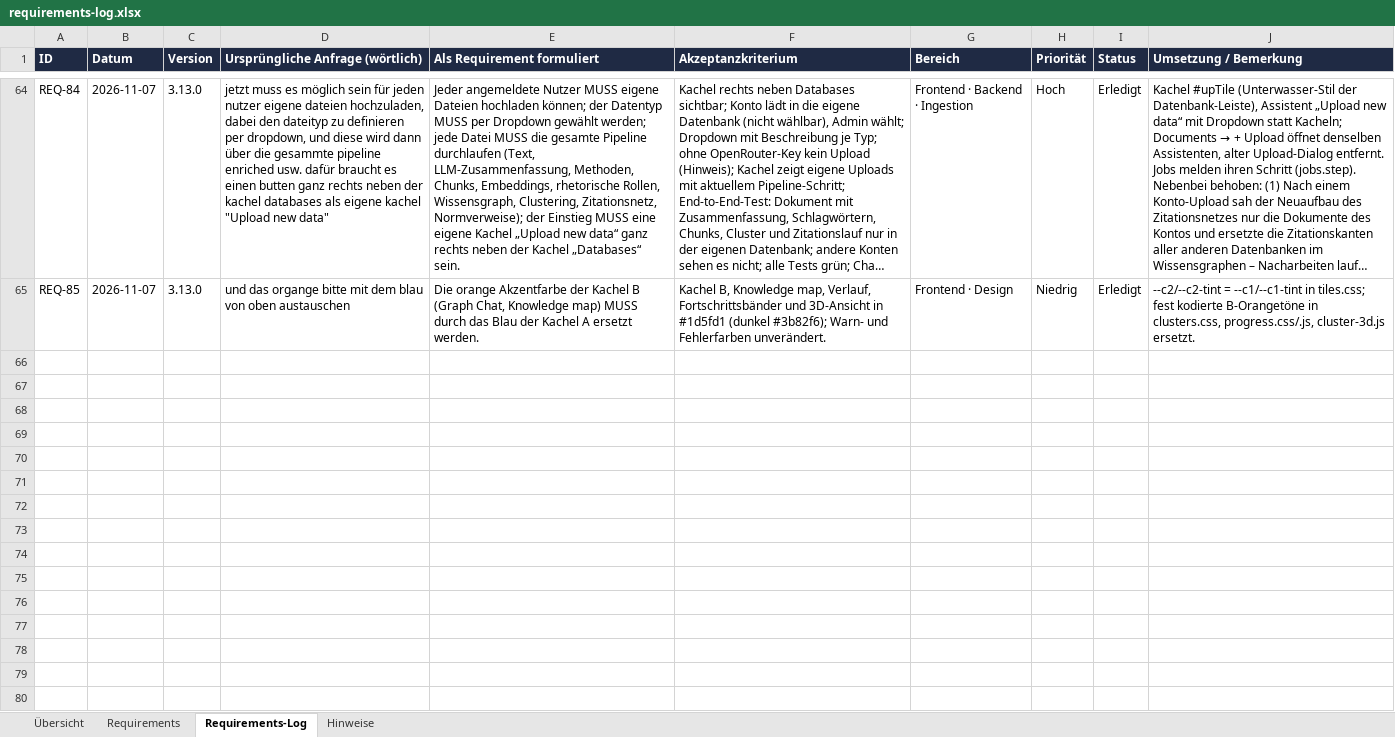
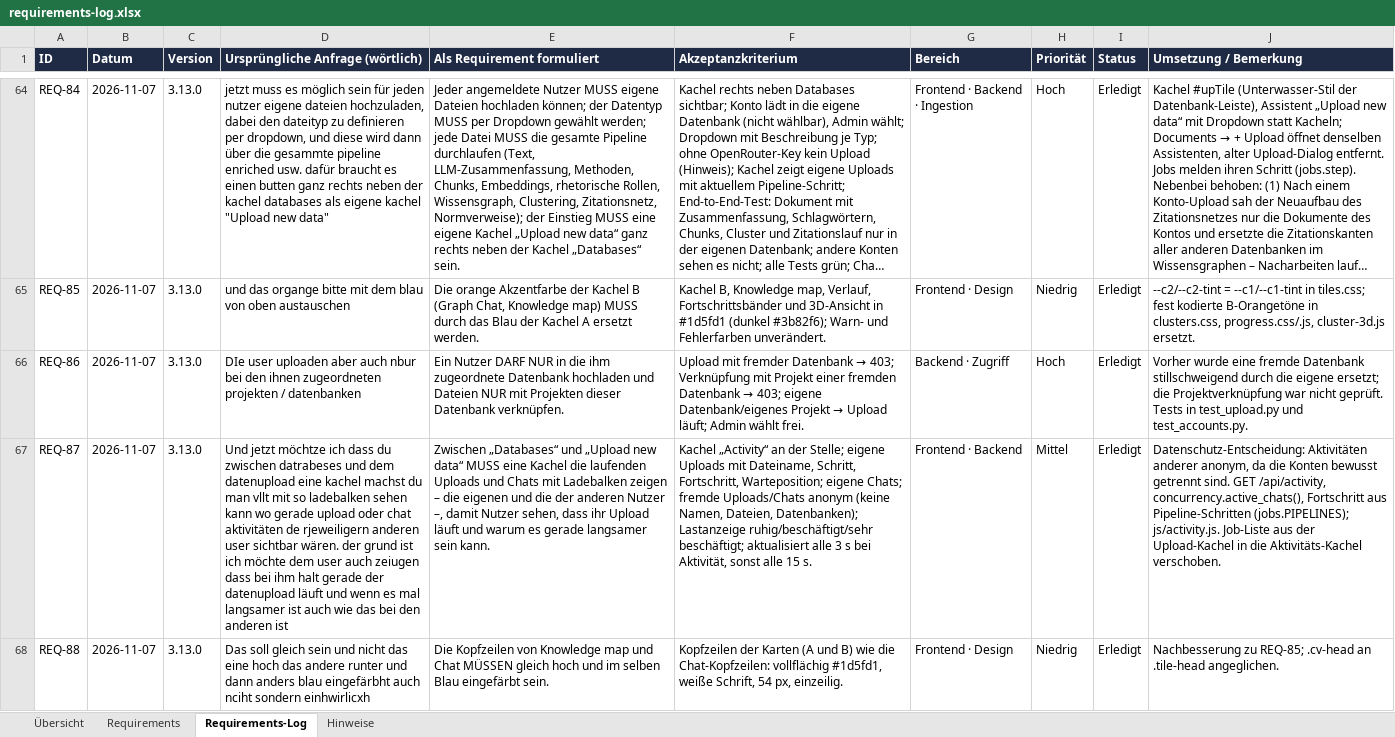
Before and after one commit to ProDigi-Repo/ALITA, an Excel workbook: docs/requirements-log.xlsx, sheet Requirements-Log, drawn as a sheet; only a part is shown, gaps mark what is left out; long unchanged cells end in …; values as stored, in another font and other column widths than the file's, no borders; the diff names each change by its address in the sheet, - before the commit and + after, or states it on an @@ line.

```diff
--- a/docs/requirements-log.xlsx (sheet Requirements-Log)
+++ b/docs/requirements-log.xlsx (sheet Requirements-Log)
+row 66: REQ-86 | 2026-11-07 | 3.13.0 | DIe user uploaden aber auch nbur bei den ihnen zugeordneten projekten / datenbanken | Ein Nutzer DARF NUR in die ihm zugeordnete Datenbank hochladen und Dateien NUR mit Projekten dieser Datenbank verknüpfen. | Upload mit fremder Datenbank → 403; Verknüpfung mit Projekt einer fremden Datenbank → 403; eigene Datenbank/eigenes Projekt → Upload läuft; Admin wählt frei. | Backend · Zugriff | Hoch | Erledigt | Vorher wurde eine fremde Datenbank stillschweigend durch die eigene ersetzt; die Projektverknüpfung war nicht geprüft. Tests in test_upload.py und test_accounts.py.
+row 67: REQ-87 | 2026-11-07 | 3.13.0 | Und jetzt möchtze ich dass du zwischen datrabeses und dem datenupload eine kachel machst du man vllt mit so ladebalken sehen kann wo gerade upload oder chat aktivitäten de rjeweiligern anderen user sichtbar wären. der grund ist ich möchte dem user auch zeiugen dass bei ihm halt gerade der datenupload läuft und wenn es mal langsamer ist auch wie das bei den anderen ist | Zwischen „Databases“ und „Upload new data“ MUSS eine Kachel die laufenden Uploads und Chats mit Ladebalken zeigen – die eigenen und die der anderen Nutzer –, damit Nutzer sehen, dass ihr Upload läuft und warum es gerade langsamer sein kann. | Kachel „Activity“ an der Stelle; eigene Uploads mit Dateiname, Schritt, Fortschritt, Warteposition; eigene Chats; fremde Uploads/Chats anonym (keine Namen, Dateien, Datenbanken); Lastanzeige ruhig/beschäftigt/sehr beschäftigt; aktualisiert alle 3 s bei Aktivität, sonst alle 15 s. | Frontend · Backend | Mittel | Erledigt | Datenschutz-Entscheidung: Aktivitäten anderer anonym, da die Konten bewusst getrennt sind. GET /api/activity, concurrency.active_chats(), Fortschritt aus Pipeline-Schritten (jobs.PIPELINES); js/activity.js. Job-Liste aus der Upload-Kachel in die Aktivitäts-Kachel verschoben.
+row 68: REQ-88 | 2026-11-07 | 3.13.0 | Das soll gleich sein und nicht das eine hoch das andere runter und dann anders blau eingefärbht auch nciht sondern einhwirlicxh | Die Kopfzeilen von Knowledge map und Chat MÜSSEN gleich hoch und im selben Blau eingefärbt sein. | Kopfzeilen der Karten (A und B) wie die Chat-Kopfzeilen: vollflächig #1d5fd1, weiße Schrift, 54 px, einzeilig. | Frontend · Design | Niedrig | Erledigt | Nachbesserung zu REQ-85; .cv-head an .tile-head angeglichen.
```
Also changed, not shown: sheet Requirements, 18 other files.
